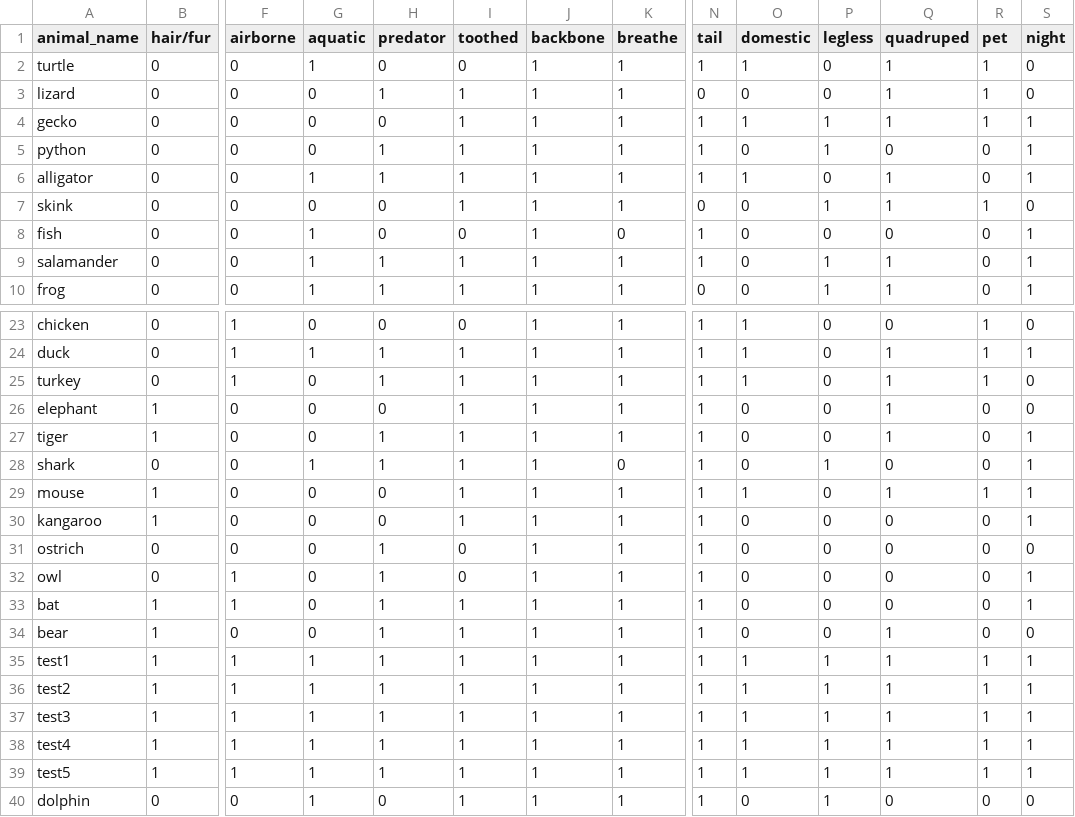
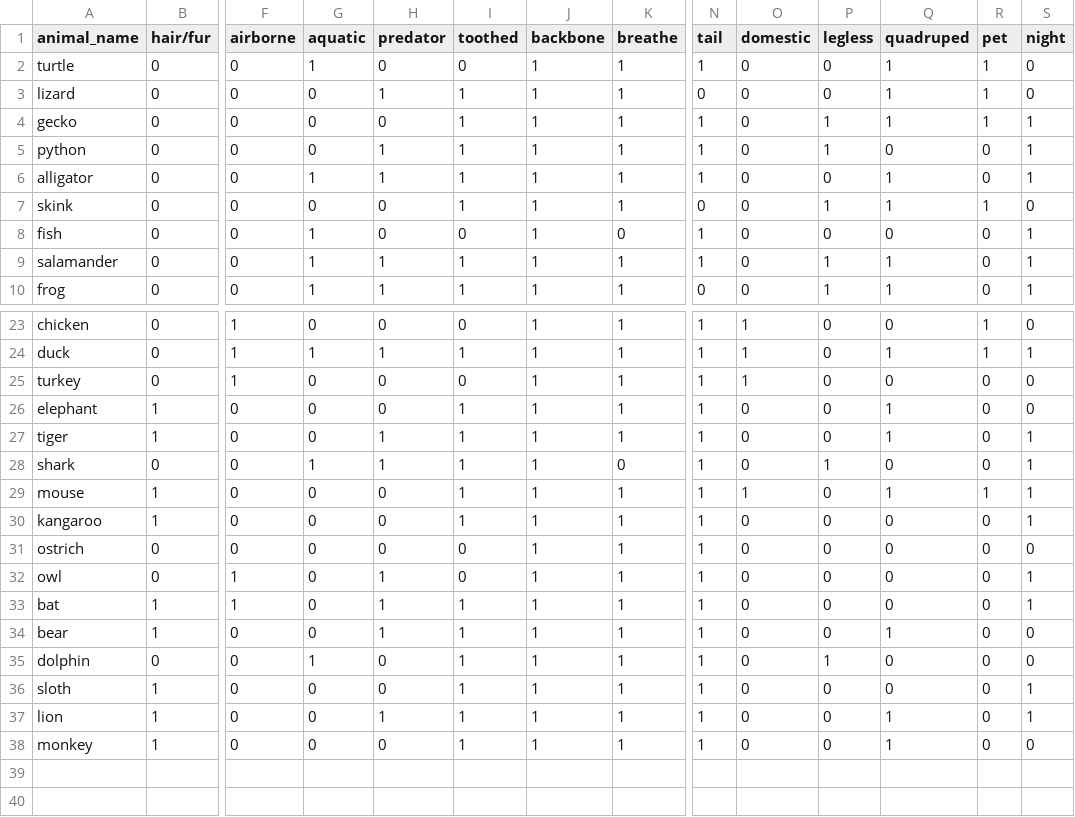
Before and after one commit to Nicholas-Conroy/20-Questions, a CSV file: zoo2.csv, drawn as a sheet; only a part is shown, gaps mark what is left out; removed rows and columns are numbered as before the commit, all else as after; rows hold the shown columns only; the diff names each change by its address in the sheet, - before the commit and + after, or states it on an @@ line.

Commit message:
animal adjustments

```diff
--- a/zoo2.csv
+++ b/zoo2.csv
-O2 (domestic): 1
+O2 (domestic): 0
-O4 (domestic): 1
+O4 (domestic): 0
-O6 (domestic): 1
+O6 (domestic): 0
-H25 (predator): 1
+H25 (predator): 0
-I25 (toothed): 1
+I25 (toothed): 0
-Q25 (quadruped): 1
+Q25 (quadruped): 0
-R25 (pet): 1
+R25 (pet): 0
-H31 (predator): 1
+H31 (predator): 0
-row 35: test1 | 1 | 1 | 1 | 1 | 1 | 1 | 1 | 1 | 1 | 1 | 1 | 1 | 1
-row 36: test2 | 1 | 1 | 1 | 1 | 1 | 1 | 1 | 1 | 1 | 1 | 1 | 1 | 1
-row 37: test3 | 1 | 1 | 1 | 1 | 1 | 1 | 1 | 1 | 1 | 1 | 1 | 1 | 1
-row 38: test4 | 1 | 1 | 1 | 1 | 1 | 1 | 1 | 1 | 1 | 1 | 1 | 1 | 1
-row 39: test5 | 1 | 1 | 1 | 1 | 1 | 1 | 1 | 1 | 1 | 1 | 1 | 1 | 1
+row 36: sloth | 1 | 0 | 0 | 0 | 1 | 1 | 1 | 1 | 0 | 0 | 0 | 0 | 1
+row 37: lion | 1 | 0 | 0 | 1 | 1 | 1 | 1 | 1 | 0 | 0 | 1 | 0 | 1
+row 38: monkey | 1 | 0 | 0 | 0 | 1 | 1 | 1 | 1 | 0 | 0 | 1 | 0 | 0
```
Also changed, not shown: 2 other files.
